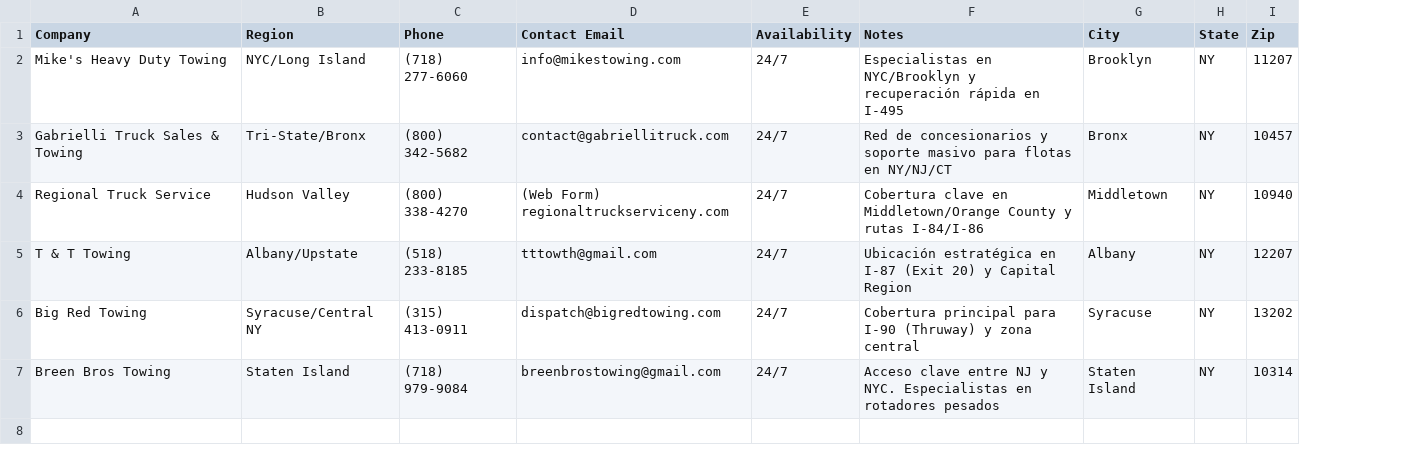
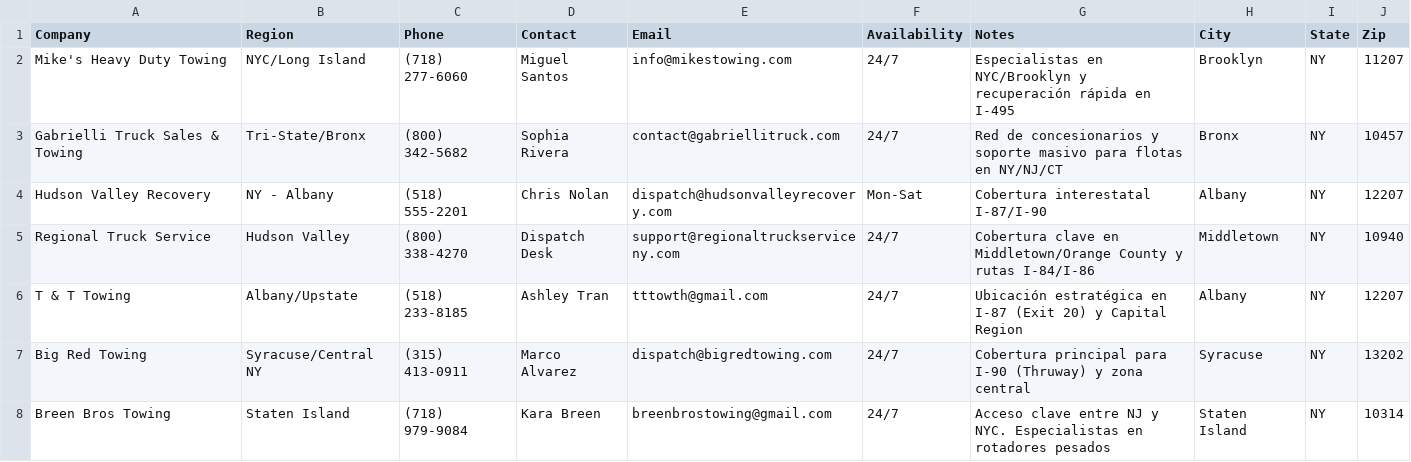
Before and after one commit to jreynoso111/Techloc, a CSV file: assets/data/towing_companies.csv, drawn as a sheet; addresses are those after the commit; the diff names each change by its address in the sheet, - before the commit and + after, or states it on an @@ line.

Commit message:
Correct dispatcher and locksmith admin lists

```diff
--- a/assets/data/towing_companies.csv
+++ b/assets/data/towing_companies.csv
+column D (Contact), rows 2-3: Miguel Santos | Sophia Rivera; rows 5-8: Dispatch Desk | Ashley Tran | Marco Alvarez | Kara Breen
-E1: Contact Email
+E1: Email
+row 4: Hudson Valley Recovery | NY - Albany | (518) 555-2201 | Chris Nolan | dispatch@hudsonvalleyrecovery.com | Mon-Sat | Cobertura interestatal I-87/I-90 | Albany | NY | 12207
-E5 (Email): (Web Form) regionaltruckserviceny.com
+E5 (Email): support@regionaltruckserviceny.com
```
Also changed, not shown: assets/data/dispatchers.csv, 11 other files.
